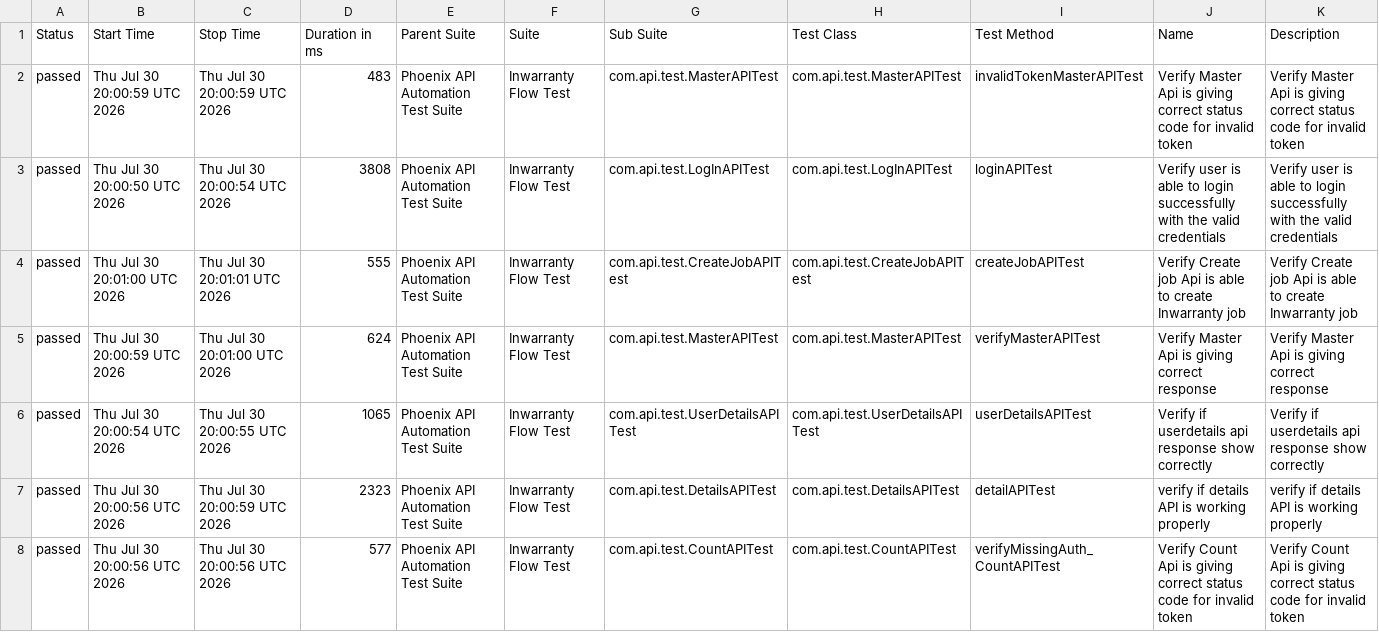
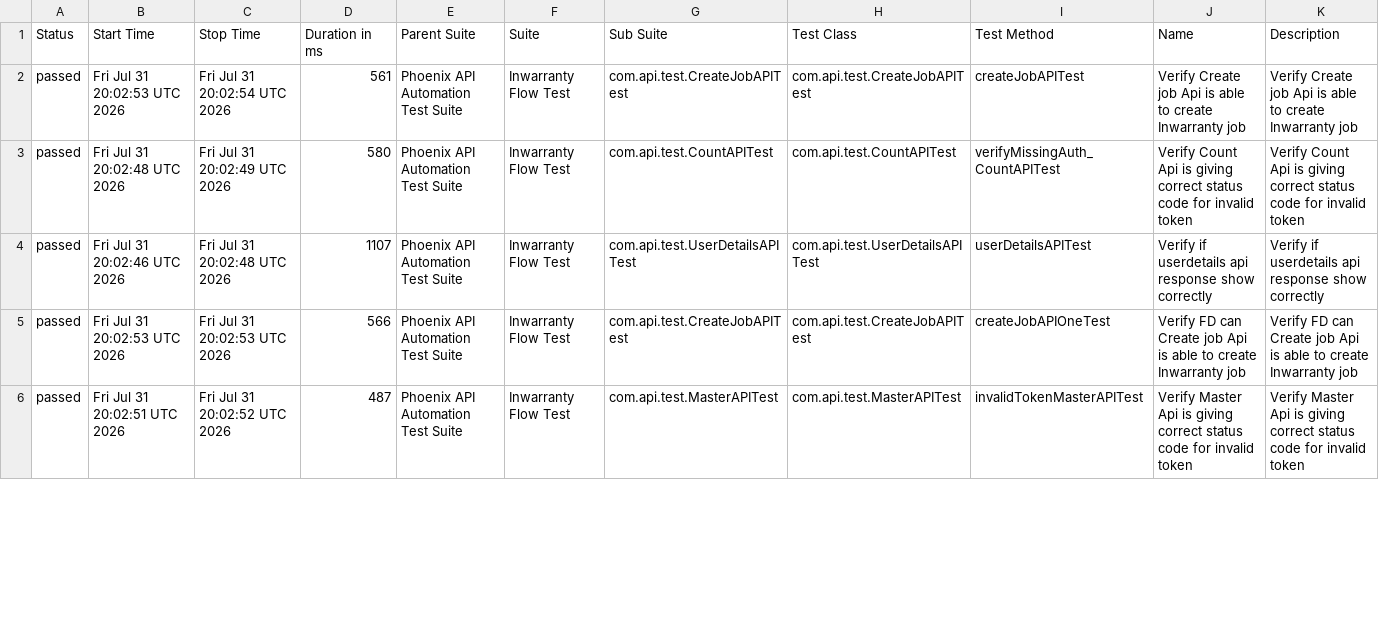
Before and after one commit to sailesh123kumar/PhoenixTestAutomationFramework, a CSV file: data/suites.csv, drawn as a sheet; only a part is shown; the diff covers the shown part only.

```diff
--- a/data/suites.csv
+++ b/data/suites.csv
@@ -1,8 +1,6 @@
 "Status","Start Time","Stop Time","Duration in ms","Parent Suite","Suite","Sub Suite","Test Class","Test Method","Name","Description"
-"passed","Thu Jul 30 20:00:59 UTC 2026","Thu Jul 30 20:00:59 UTC 2026","483","Phoenix API Automation Test Suite","Inwarranty Flow Test","com.api.test.MasterAPITest","com.api.test.MasterAPITest","invalidTokenMasterAPITest","Verify Master Api is giving correct status code for invalid token","Verify Master Api is giving correct status code for invalid token"
-"passed","Thu Jul 30 20:00:50 UTC 2026","Thu Jul 30 20:00:54 UTC 2026","3808","Phoenix API Automation Test Suite","Inwarranty Flow Test","com.api.test.LogInAPITest","com.api.test.LogInAPITest","loginAPITest","Verify user is able to login successfully with the valid credentials","Verify user is able to login successfully with the valid credentials"
-"passed","Thu Jul 30 20:01:00 UTC 2026","Thu Jul 30 20:01:01 UTC 2026","555","Phoenix API Automation Test Suite","Inwarranty Flow Test","com.api.test.CreateJobAPITest","com.api.test.CreateJobAPITest","createJobAPITest","Verify Create job Api is able to create Inwarranty job","Verify Create job Api is able to create Inwarranty job"
-"passed","Thu Jul 30 20:00:59 UTC 2026","Thu Jul 30 20:01:00 UTC 2026","624","Phoenix API Automation Test Suite","Inwarranty Flow Test","com.api.test.MasterAPITest","com.api.test.MasterAPITest","verifyMasterAPITest","Verify Master Api is giving correct response","Verify Master Api is giving correct response"
-"passed","Thu Jul 30 20:00:54 UTC 2026","Thu Jul 30 20:00:55 UTC 2026","1065","Phoenix API Automation Test Suite","Inwarranty Flow Test","com.api.test.UserDetailsAPITest","com.api.test.UserDetailsAPITest","userDetailsAPITest","Verify if userdetails api response show correctly","Verify if userdetails api response show correctly"
-"passed","Thu Jul 30 20:00:56 UTC 2026","Thu Jul 30 20:00:59 UTC 2026","2323","Phoenix API Automation Test Suite","Inwarranty Flow Test","com.api.test.DetailsAPITest","com.api.test.DetailsAPITest","detailAPITest","verify if details API is working properly","verify if details API is working properly"
-"passed","Thu Jul 30 20:00:56 UTC 2026","Thu Jul 30 20:00:56 UTC 2026","577","Phoenix API Automation Test Suite","Inwarranty Flow Test","com.api.test.CountAPITest","com.api.test.CountAPITest","verifyMissingAuth_CountAPITest","Verify Count Api is giving correct status code for invalid token","Verify Count Api is giving correct status code for invalid token"
+"passed","Fri Jul 31 20:02:53 UTC 2026","Fri Jul 31 20:02:54 UTC 2026","561","Phoenix API Automation Test Suite","Inwarranty Flow Test","com.api.test.CreateJobAPITest","com.api.test.CreateJobAPITest","createJobAPITest","Verify Create job Api is able to create Inwarranty job","Verify Create job Api is able to create Inwarranty job"
+"passed","Fri Jul 31 20:02:48 UTC 2026","Fri Jul 31 20:02:49 UTC 2026","580","Phoenix API Automation Test Suite","Inwarranty Flow Test","com.api.test.CountAPITest","com.api.test.CountAPITest","verifyMissingAuth_CountAPITest","Verify Count Api is giving correct status code for invalid token","Verify Count Api is giving correct status code for invalid token"
+"passed","Fri Jul 31 20:02:46 UTC 2026","Fri Jul 31 20:02:48 UTC 2026","1107","Phoenix API Automation Test Suite","Inwarranty Flow Test","com.api.test.UserDetailsAPITest","com.api.test.UserDetailsAPITest","userDetailsAPITest","Verify if userdetails api response show correctly","Verify if userdetails api response show correctly"
+"passed","Fri Jul 31 20:02:53 UTC 2026","Fri Jul 31 20:02:53 UTC 2026","566","Phoenix API Automation Test Suite","Inwarranty Flow Test","com.api.test.CreateJobAPITest","com.api.test.CreateJobAPITest","createJobAPIOneTest","Verify FD can Create job Api is able to create Inwarranty job","Verify FD can Create job Api is able to create Inwarranty job"
+"passed","Fri Jul 31 20:02:51 UTC 2026","Fri Jul 31 20:02:52 UTC 2026","487","Phoenix API Automation Test Suite","Inwarranty Flow Test","com.api.test.MasterAPITest","com.api.test.MasterAPITest","invalidTokenMasterAPITest","Verify Master Api is giving correct status code for invalid token","Verify Master Api is giving correct status code for invalid token"
```
Also changed, not shown: 2 added rows and 11 edited cells elsewhere in this file, data/behaviors.csv, 47 other files.
